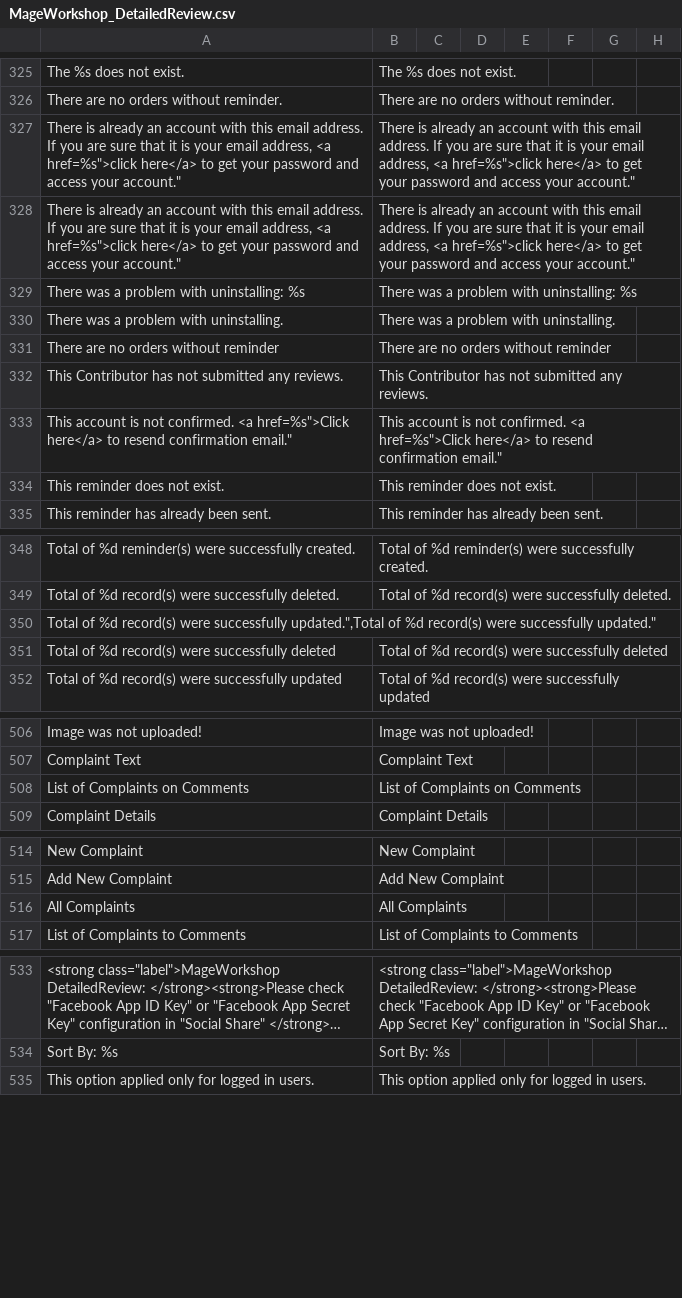
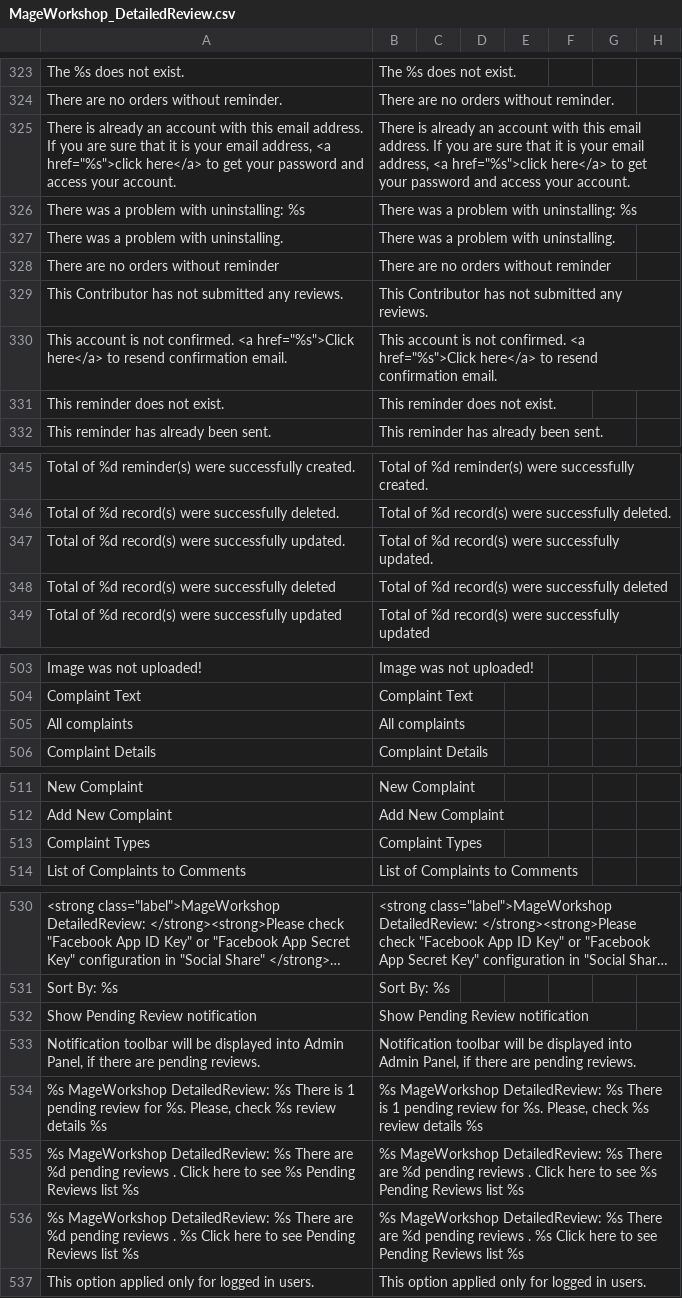
Before and after one commit to MageWorkshop/localization, a CSV file: de_DE/MageWorkshop_DetailedReview.csv, drawn as a sheet; only a part is shown, gaps mark what is left out; long unchanged cells end in …; the diff covers the shown part only.

```diff
--- a/de_DE/MageWorkshop_DetailedReview.csv
+++ b/de_DE/MageWorkshop_DetailedReview.csv
@@ -326,4 +324,3 @@
 "There are no orders without reminder.","There are no orders without reminder."
-"There is already an account with this email address. If you are sure that it is your email address, <a href="%s">click here</a> to get your password and access your account.","There is already an account with this email address. If you are sure that it is your email address, <a href="%s">click here</a> to get your password and access your account."
-"There is already an account with this email address. If you are sure that it is your email address, <a href="%s">click here</a> to get your password and access your account.","There is already an account with this email address. If you are sure that it is your email address, <a href="%s">click here</a> to get your password and access your account."
+"There is already an account with this email address. If you are sure that it is your email address, <a href=""%s"">click here</a> to get your password and access your account.","There is already an account with this email address. If you are sure that it is your email address, <a href=""%s"">click here</a> to get your password and access your account."
 "There was a problem with uninstalling: %s","There was a problem with uninstalling: %s"
@@ -332,3 +329,3 @@
 "This Contributor has not submitted any reviews.","This Contributor has not submitted any reviews."
-"This account is not confirmed. <a href="%s">Click here</a> to resend confirmation email.","This account is not confirmed. <a href="%s">Click here</a> to resend confirmation email."
+"This account is not confirmed. <a href=""%s"">Click here</a> to resend confirmation email.","This account is not confirmed. <a href=""%s"">Click here</a> to resend confirmation email."
 "This reminder does not exist.","This reminder does not exist."
@@ -349,3 +346,3 @@
 "Total of %d record(s) were successfully deleted.","Total of %d record(s) were successfully deleted."
-"Total of %d record(s) were successfully updated."","Total of %d record(s) were successfully updated."
+"Total of %d record(s) were successfully updated.","Total of %d record(s) were successfully updated."
 "Total of %d record(s) were successfully deleted","Total of %d record(s) were successfully deleted"
@@ -507,3 +504,3 @@
 "Complaint Text","Complaint Text"
-"List of Complaints on Comments","List of Complaints on Comments"
+"All complaints","All complaints"
 "Complaint Details","Complaint Details"
@@ -515,3 +512,3 @@
 "Add New Complaint","Add New Complaint"
-"All Complaints","All Complaints"
+"Complaint Types","Complaint Types"
 "List of Complaints to Comments","List of Complaints to Comments"
@@ -534,2 +531,7 @@
 "Sort By: %s","Sort By: %s"
+"Show Pending Review notification","Show Pending Review notification"
+"Notification toolbar will be displayed into Admin Panel, if there are pending reviews.","Notification toolbar will be displayed into Admin Panel, if there are pending reviews."
+"%s MageWorkshop DetailedReview: %s There is 1 pending review for %s. Please, check %s review details %s","%s MageWorkshop DetailedReview: %s There is 1 pending review for %s. Please, check %s review details %s"
+"%s MageWorkshop DetailedReview: %s There are %d pending reviews . Click here to see %s Pending Reviews list %s","%s MageWorkshop DetailedReview: %s There are %d pending reviews . Click here to see %s Pending Reviews list %s"
+"%s MageWorkshop DetailedReview: %s There are %d pending reviews . %s Click here to see Pending Reviews list %s","%s MageWorkshop DetailedReview: %s There are %d pending reviews . %s Click here to see Pending Reviews list %s"
 "This option applied only for logged in users.","This option applied only for logged in users."
```
Also changed, not shown: 34 added rows, 2 removed rows and 4 edited cells elsewhere in this file, en_US/MageWorkshop_CommentOnReview.csv, en_US/MageWorkshop_DetailedReview.csv, 9 other files.
